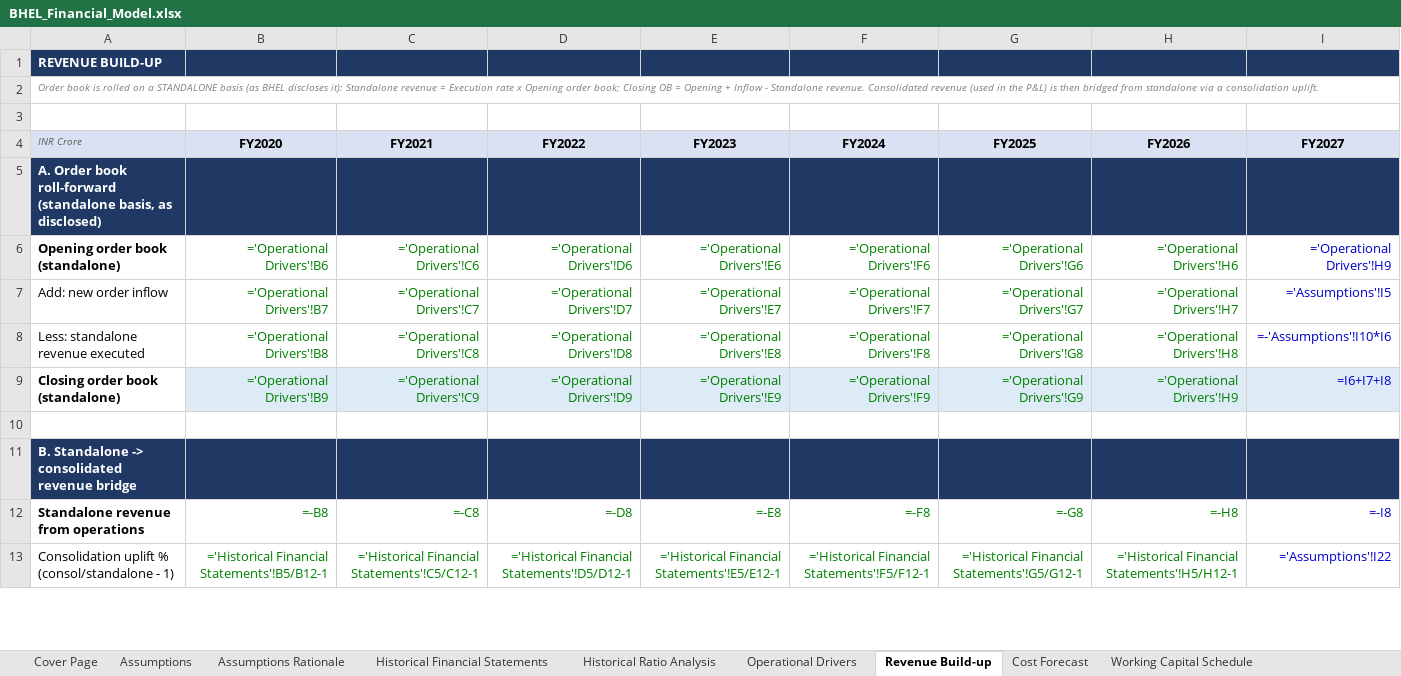
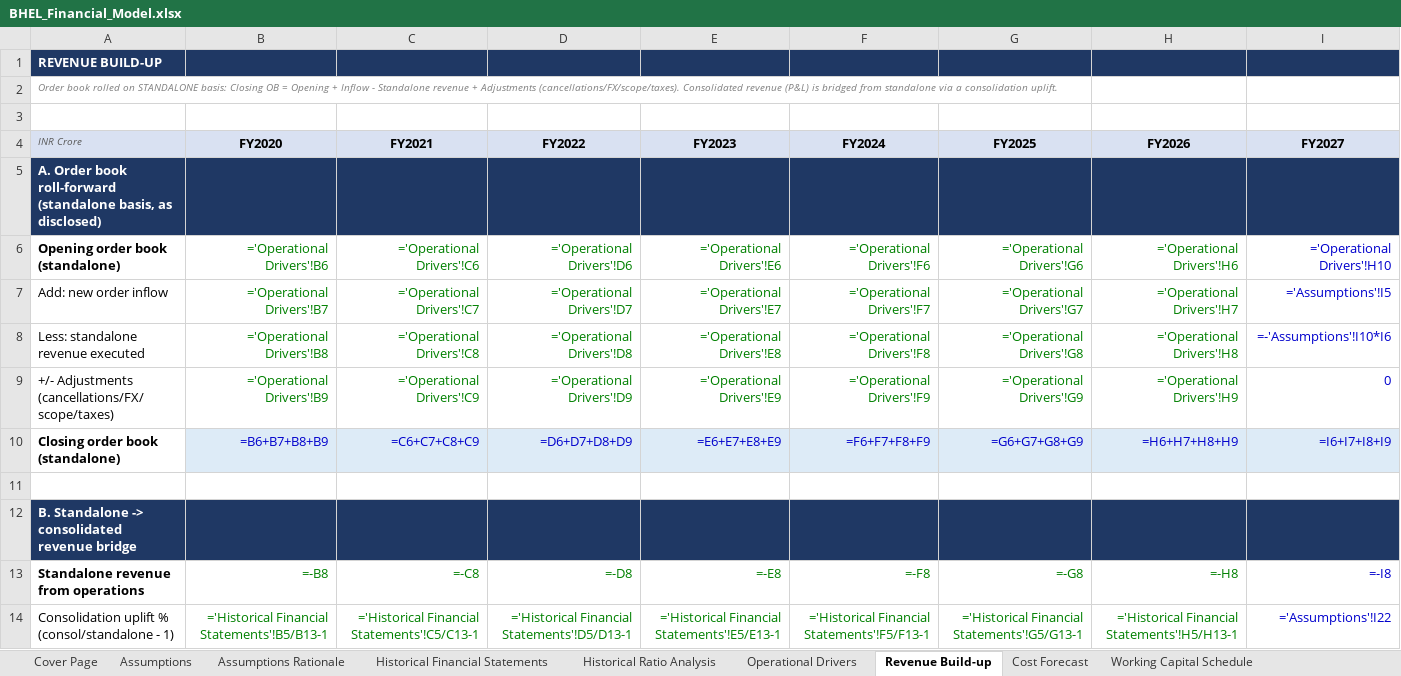
Before and after one commit to mbashivam897-rgb/BHEL, an Excel workbook: BHEL_Financial_Model.xlsx, sheet Revenue Build-up, drawn as a sheet; only a part is shown; values as stored, in another font and other column widths than the file's, no borders; formulas without a stored value are shown as written; addresses are those after the commit; rows hold the shown columns only; the diff covers the shown part only; the diff names each change by its address in the sheet, - before the commit and + after, or states it on an @@ line.

Commit message:
Add order-book Adjustments line (cancellations/FX/scope/taxes) so historical roll ties to reported closing OB in both sheets

```diff
--- a/BHEL_Financial_Model.xlsx (sheet Revenue Build-up)
+++ b/BHEL_Financial_Model.xlsx (sheet Revenue Build-up)
-A2 (INR Crore): Order book is rolled on a STANDALONE basis (as BHEL discloses it): Standalone revenue = Execution rate x Opening order book; Closing OB = Opening + Inflow - Standalone revenue. Consolidated revenue (used in the P&L) is then bridged from…
+A2 (INR Crore): Order book rolled on STANDALONE basis: Closing OB = Opening + Inflow - Standalone revenue + Adjustments (cancellations/FX/scope/taxes). Consolidated revenue (P&L) is bridged from…
-I6 (FY2027): ='Operational Drivers'!H9
+I6 (FY2027): ='Operational Drivers'!H10
+row 9: +/- Adjustments (cancellations/FX/scope/taxes) | ='Operational Drivers'!B9 | ='Operational Drivers'!C9 | ='Operational Drivers'!D9 | ='Operational Drivers'!E9 | ='Operational Drivers'!F9 | ='Operational Drivers'!G9 | ='Operational Drivers'!H9 | 0
-B10 (FY2020): ='Operational Drivers'!B9
+B10 (FY2020): =B6+B7+B8+B9
-B10:H10 text colour: #008000
+B10:H10 text colour: #0000CC
-C10 (FY2021): ='Operational Drivers'!C9
+C10 (FY2021): =C6+C7+C8+C9
-D10 (FY2022): ='Operational Drivers'!D9
+D10 (FY2022): =D6+D7+D8+D9
-E10 (FY2023): ='Operational Drivers'!E9
+E10 (FY2023): =E6+E7+E8+E9
-F10 (FY2024): ='Operational Drivers'!F9
+F10 (FY2024): =F6+F7+F8+F9
-G10 (FY2025): ='Operational Drivers'!G9
+G10 (FY2025): =G6+G7+G8+G9
-H10 (FY2026): ='Operational Drivers'!H9
+H10 (FY2026): =H6+H7+H8+H9
-I10 (FY2027): =I6+I7+I8
+I10 (FY2027): =I6+I7+I8+I9
-B14 (FY2020): ='Historical Financial Statements'!B5/B12-1
+B14 (FY2020): ='Historical Financial Statements'!B5/B13-1
-C14 (FY2021): ='Historical Financial Statements'!C5/C12-1
+C14 (FY2021): ='Historical Financial Statements'!C5/C13-1
-D14 (FY2022): ='Historical Financial Statements'!D5/D12-1
+D14 (FY2022): ='Historical Financial Statements'!D5/D13-1
-E14 (FY2023): ='Historical Financial Statements'!E5/E12-1
+E14 (FY2023): ='Historical Financial Statements'!E5/E13-1
-F14 (FY2024): ='Historical Financial Statements'!F5/F12-1
+F14 (FY2024): ='Historical Financial Statements'!F5/F13-1
-G14 (FY2025): ='Historical Financial Statements'!G5/G12-1
+G14 (FY2025): ='Historical Financial Statements'!G5/G13-1
-H14 (FY2026): ='Historical Financial Statements'!H5/H12-1
+H14 (FY2026): ='Historical Financial Statements'!H5/H13-1
```
Also changed, not shown: 123 edited cells elsewhere in this sheet, sheet Operational Drivers, sheet Error Checks, sheet Cost Forecast, sheet Forecast Financial Statements, sheet Dashboard, charts or pictures, 1 other file.
